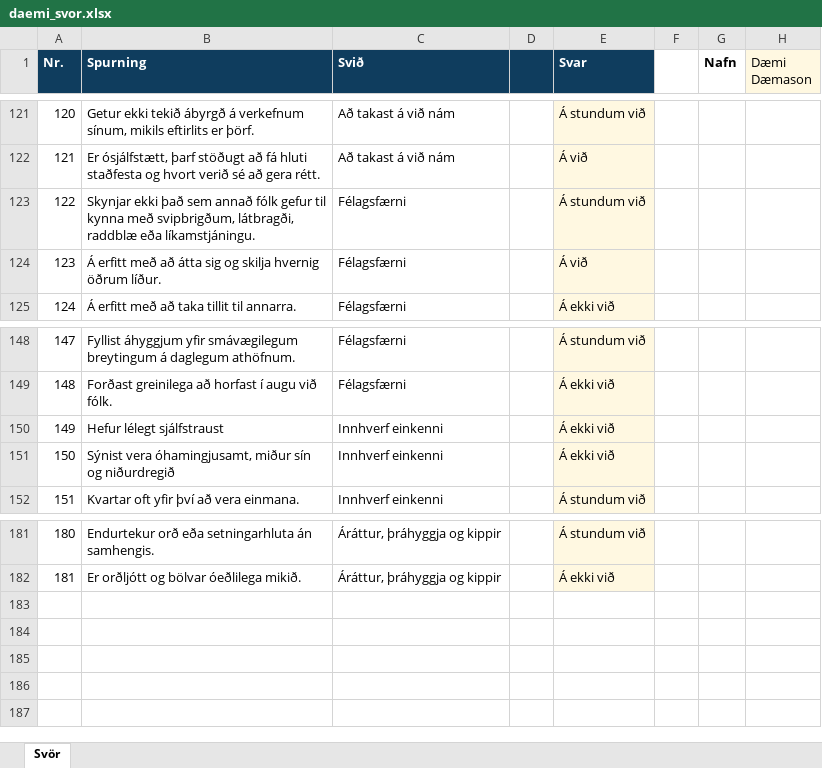
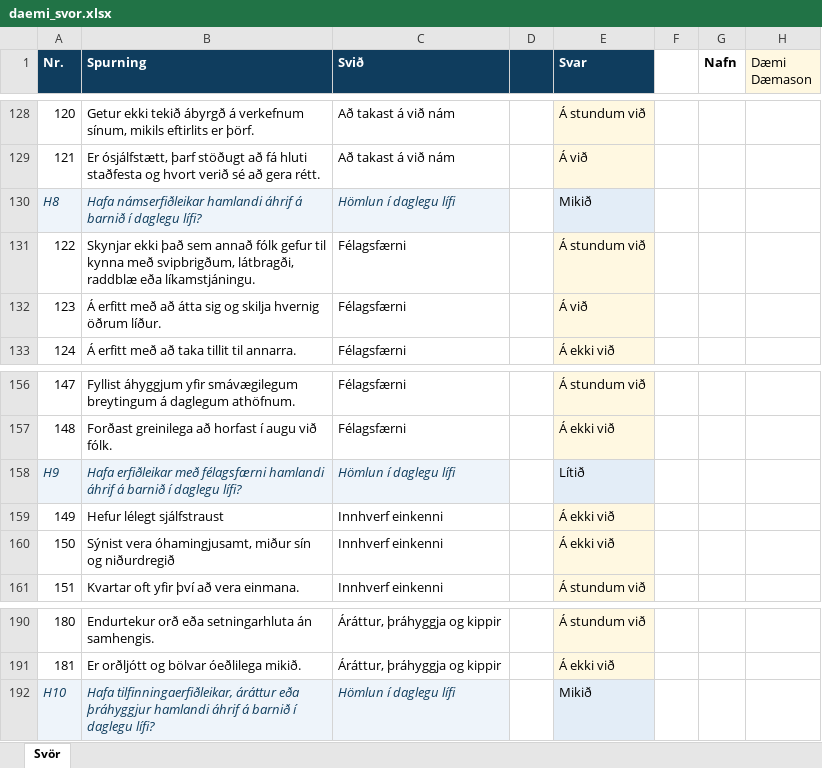
Before and after one commit to Bhann123/5-15, an Excel workbook: samples/daemi_svor.xlsx, sheet Svör, drawn as a sheet; only a part is shown, gaps mark what is left out; values as stored, in another font and other column widths than the file's, no borders; the diff covers the shown part only; the diff names each change by its address in the sheet, - before the commit and + after, or states it on an @@ line.

```diff
--- a/samples/daemi_svor.xlsx (sheet Svör)
+++ b/samples/daemi_svor.xlsx (sheet Svör)
+row 130: H8 | Hafa námserfiðleikar hamlandi áhrif á barnið í daglegu lífi? | Hömlun í daglegu lífi |  | Mikið
+row 158: H9 | Hafa erfiðleikar með félagsfærni hamlandi áhrif á barnið í daglegu lífi? | Hömlun í daglegu lífi |  | Lítið
+row 192: H10 | Hafa tilfinningaerfiðleikar, áráttur eða þráhyggjur hamlandi áhrif á barnið í daglegu lífi? | Hömlun í daglegu lífi |  | Mikið
```
Also changed, not shown: 7 added rows elsewhere in this sheet, samples/snidmat_svor.xlsx, 14 other files.
